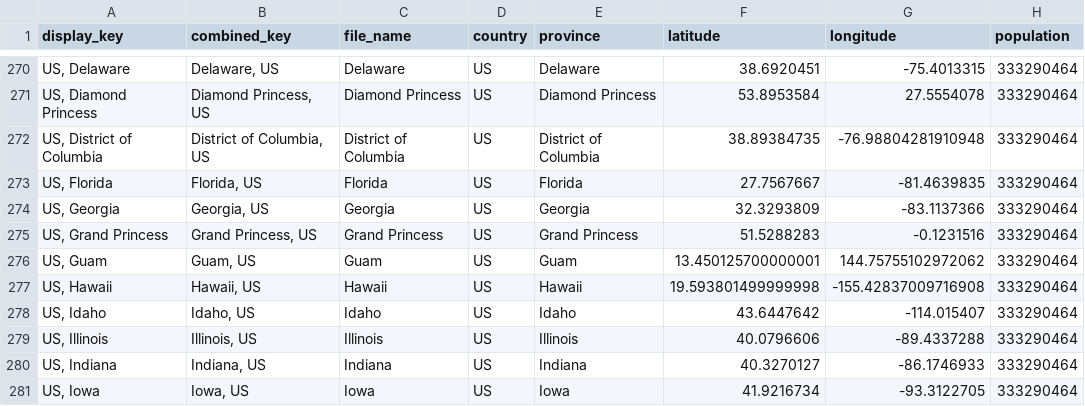
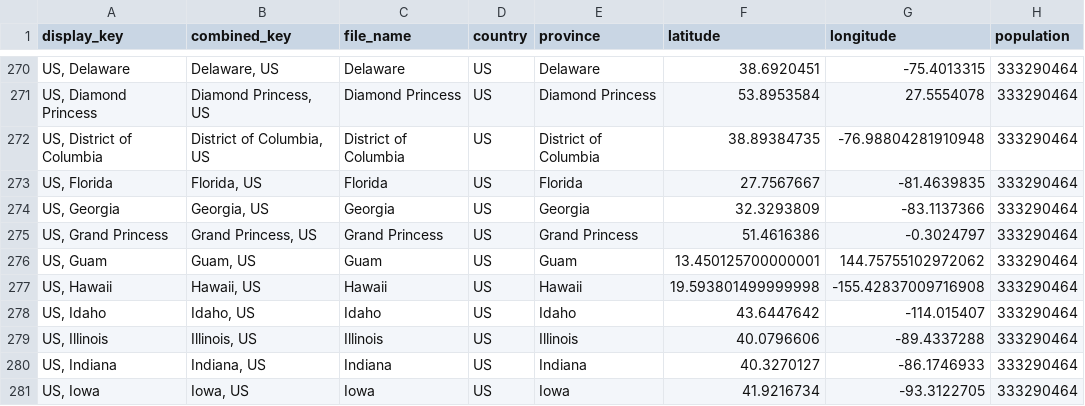
Before and after one commit to jpaulhart/BC-Covid-19-Data, a CSV file: CSV_Files/Index.csv, drawn as a sheet; only a part is shown, gaps mark what is left out; the diff names each change by its address in the sheet, - before the commit and + after, or states it on an @@ line.

```diff
--- a/CSV_Files/Index.csv
+++ b/CSV_Files/Index.csv
-F275 (latitude): 51.5288283
+F275 (latitude): 51.4616386
-G275 (longitude): -0.1231516
+G275 (longitude): -0.3024797
```
Also changed, not shown: CSV_Files/Grand Princess.csv.
